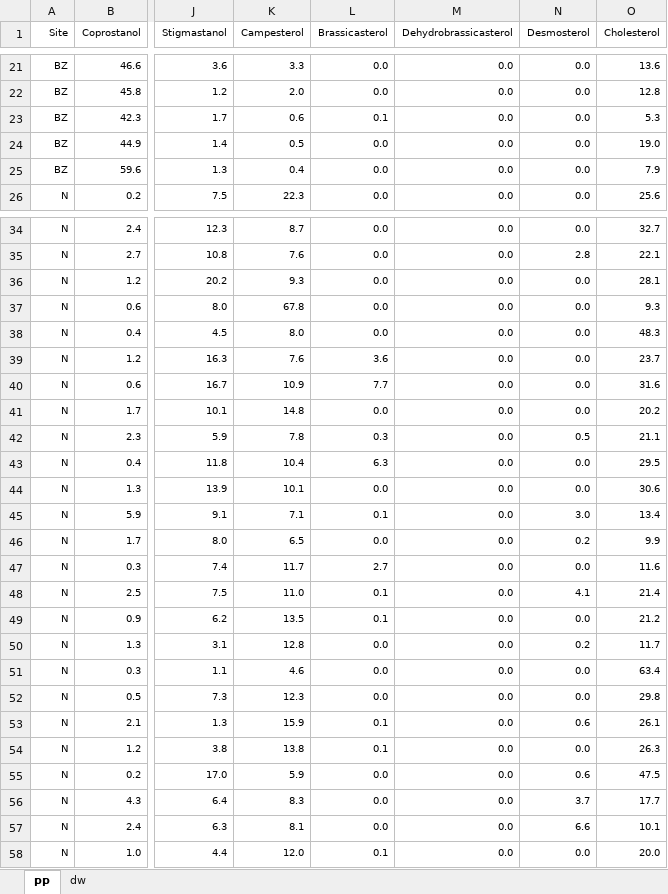
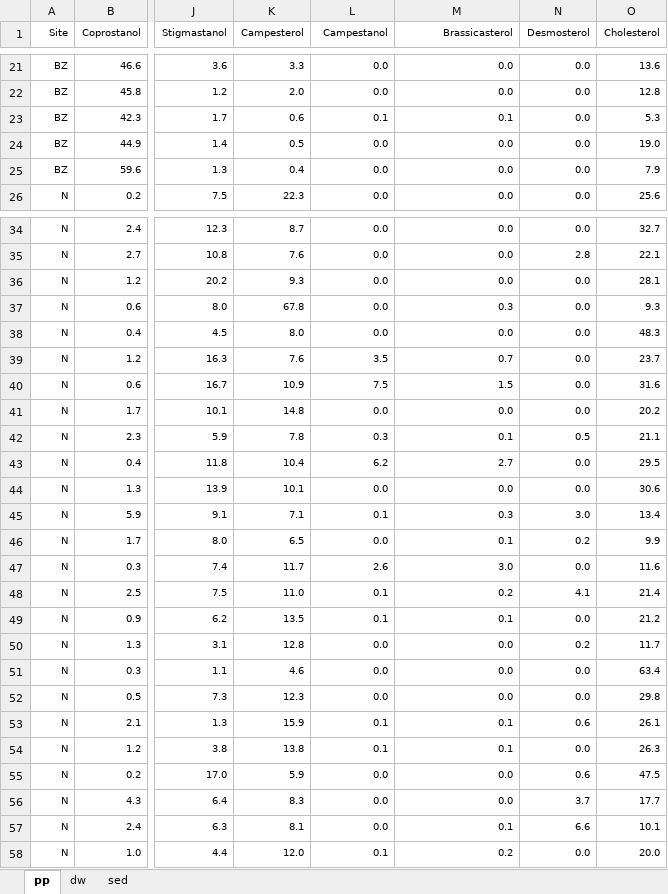
Before and after one commit to ericsperanza/ST, an Excel workbook: HistRatios.xlsx, sheet pp, drawn as a sheet; only a part is shown, gaps mark what is left out; values as stored, in another font and other column widths than the file's, no borders; the diff names each change by its address in the sheet, - before the commit and + after, or states it on an @@ line.

```diff
--- a/HistRatios.xlsx (sheet pp)
+++ b/HistRatios.xlsx (sheet pp)
+sheet tab: sed
-L1: Brassicasterol
+L1: Campestanol
-M1: Dehydrobrassicasterol
+M1: Brassicasterol
-M23 (Brassicasterol): 0.0
+M23 (Brassicasterol): 0.1
-M37 (Brassicasterol): 0.0
+M37 (Brassicasterol): 0.3
-L39 (Campestanol): 3.6
+L39 (Campestanol): 3.5
-M39 (Brassicasterol): 0.0
+M39 (Brassicasterol): 0.7
-L40 (Campestanol): 7.7
+L40 (Campestanol): 7.5
-M40 (Brassicasterol): 0.0
+M40 (Brassicasterol): 1.5
-M42 (Brassicasterol): 0.0
+M42 (Brassicasterol): 0.1
-L43 (Campestanol): 6.3
+L43 (Campestanol): 6.2
-M43 (Brassicasterol): 0.0
+M43 (Brassicasterol): 2.7
-M45 (Brassicasterol): 0.0
+M45 (Brassicasterol): 0.3
-M46 (Brassicasterol): 0.0
+M46 (Brassicasterol): 0.1
-L47 (Campestanol): 2.7
+L47 (Campestanol): 2.6
-M47 (Brassicasterol): 0.0
+M47 (Brassicasterol): 3.0
-M48 (Brassicasterol): 0.0
+M48 (Brassicasterol): 0.2
-M49 (Brassicasterol): 0.0
+M49 (Brassicasterol): 0.1
-M53:M54 (Brassicasterol): 0.0
+M53:M54 (Brassicasterol): 0.1
-M57 (Brassicasterol): 0.0
+M57 (Brassicasterol): 0.1
-M58 (Brassicasterol): 0.0
+M58 (Brassicasterol): 0.2
```
Also changed, not shown: sheet dw, SettlingParticles5.xlsx, 1 other file.
